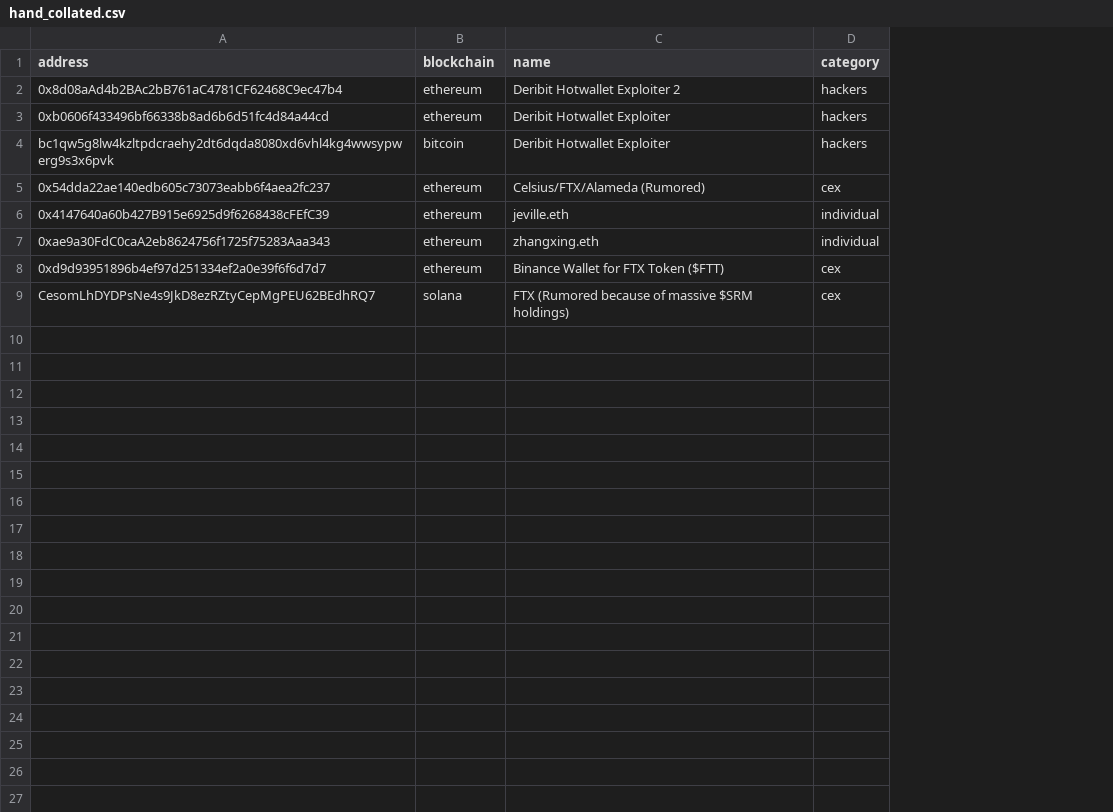
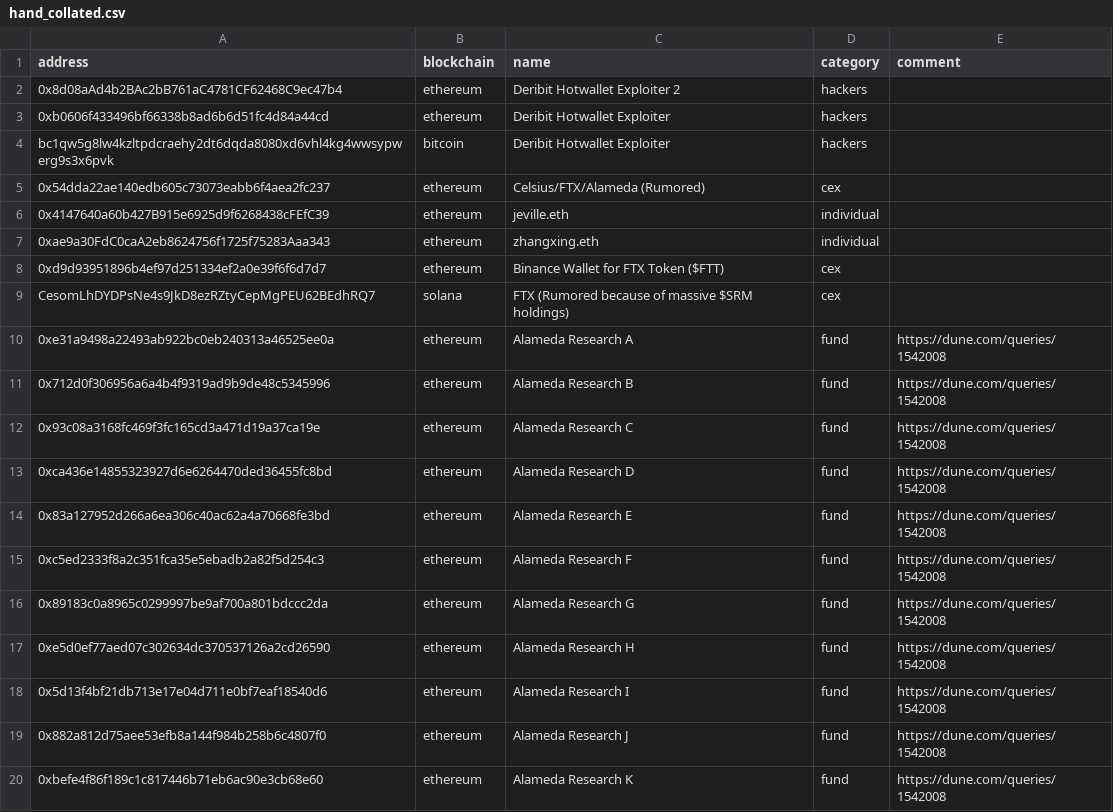
Before and after one commit to michelcrypt4d4mus/ethecycle, a CSV file: ethecycle/chain_addresses/raw_data/hand_collated.csv, drawn as a sheet; only a part is shown; the diff covers the shown part only; the diff names each change by its address in the sheet, - before the commit and + after, or states it on an @@ line.

Commit message:
Alameda Research wallets

```diff
--- a/ethecycle/chain_addresses/raw_data/hand_collated.csv
+++ b/ethecycle/chain_addresses/raw_data/hand_collated.csv
+column E (comment), empty
+row 10: 0xe31a9498a22493ab922bc0eb240313a46525ee0a | ethereum | Alameda Research A | fund | https://dune.com/queries/1542008
+row 11: 0x712d0f306956a6a4b4f9319ad9b9de48c5345996 | ethereum | Alameda Research B | fund | https://dune.com/queries/1542008
+row 12: 0x93c08a3168fc469f3fc165cd3a471d19a37ca19e | ethereum | Alameda Research C | fund | https://dune.com/queries/1542008
+row 13: 0xca436e14855323927d6e6264470ded36455fc8bd | ethereum | Alameda Research D | fund | https://dune.com/queries/1542008
+row 14: 0x83a127952d266a6ea306c40ac62a4a70668fe3bd | ethereum | Alameda Research E | fund | https://dune.com/queries/1542008
+row 15: 0xc5ed2333f8a2c351fca35e5ebadb2a82f5d254c3 | ethereum | Alameda Research F | fund | https://dune.com/queries/1542008
+row 16: 0x89183c0a8965c0299997be9af700a801bdccc2da | ethereum | Alameda Research G | fund | https://dune.com/queries/1542008
+row 17: 0xe5d0ef77aed07c302634dc370537126a2cd26590 | ethereum | Alameda Research H | fund | https://dune.com/queries/1542008
+row 18: 0x5d13f4bf21db713e17e04d711e0bf7eaf18540d6 | ethereum | Alameda Research I | fund | https://dune.com/queries/1542008
+row 19: 0x882a812d75aee53efb8a144f984b258b6c4807f0 | ethereum | Alameda Research J | fund | https://dune.com/queries/1542008
+row 20: 0xbefe4f86f189c1c817446b71eb6ac90e3cb68e60 | ethereum | Alameda Research K | fund | https://dune.com/queries/1542008
```
Also changed, not shown: 18 added rows elsewhere in this file, 7 other files.
